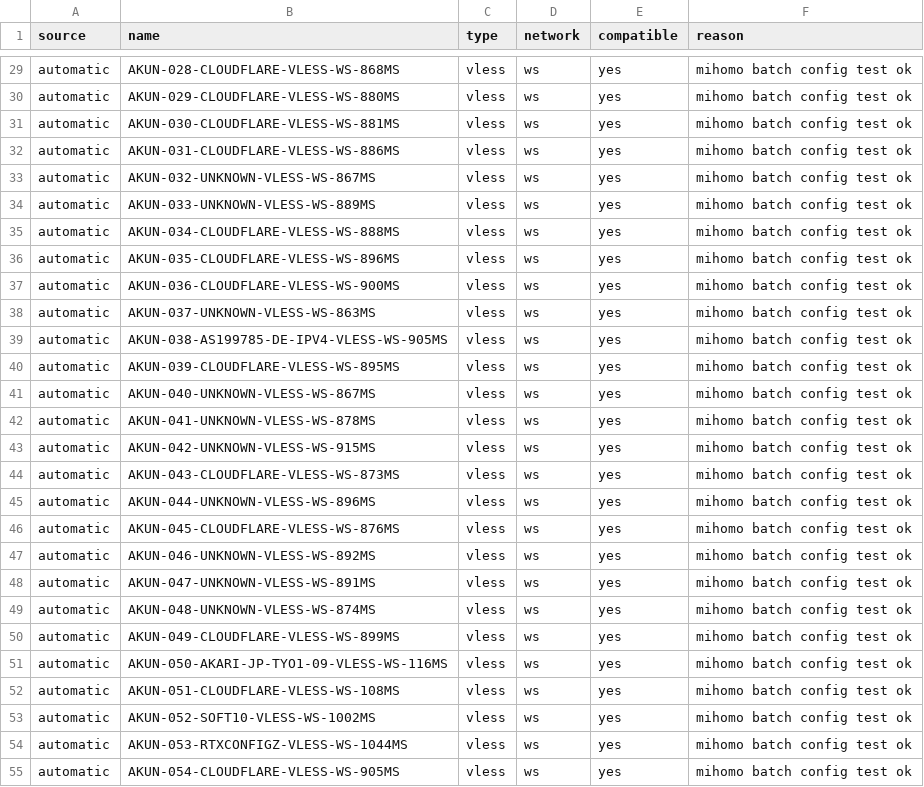
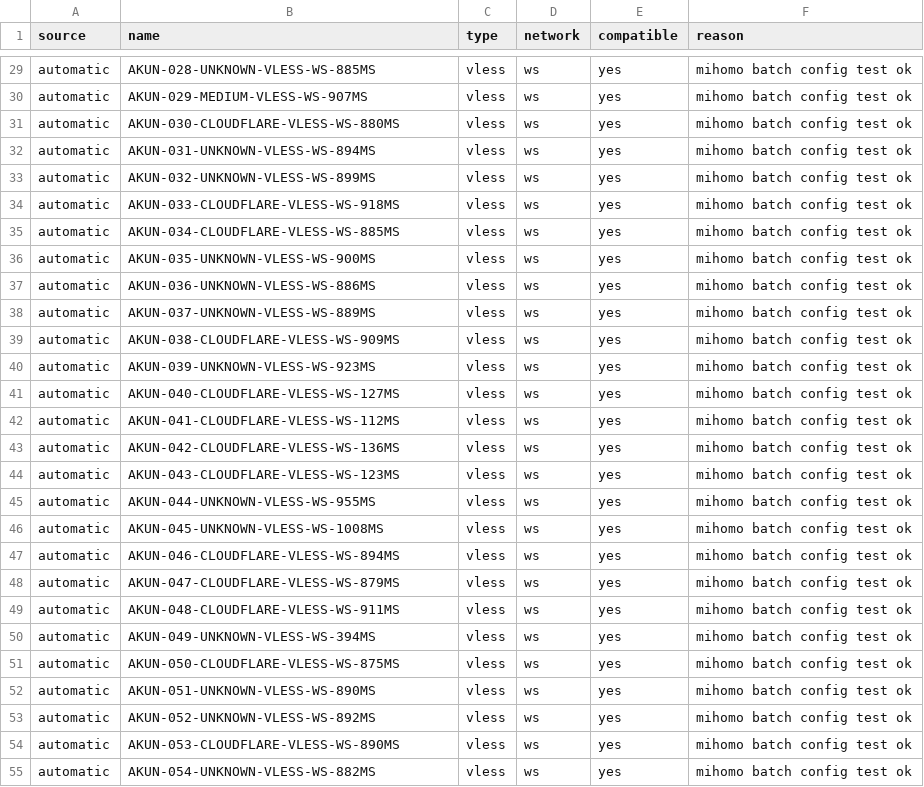
Before and after one commit to adiorany3/AkunYaml, a CSV file: openclash_compat_report.csv, drawn as a sheet; only a part is shown, gaps mark what is left out; the diff covers the shown part only; the diff names each change by its address in the sheet, - before the commit and + after, or states it on an @@ line.

```diff
--- a/openclash_compat_report.csv
+++ b/openclash_compat_report.csv
-B29 (name): AKUN-028-CLOUDFLARE-VLESS-WS-868MS
+B29 (name): AKUN-028-UNKNOWN-VLESS-WS-885MS
-B30 (name): AKUN-029-CLOUDFLARE-VLESS-WS-880MS
+B30 (name): AKUN-029-MEDIUM-VLESS-WS-907MS
-B31 (name): AKUN-030-CLOUDFLARE-VLESS-WS-881MS
+B31 (name): AKUN-030-CLOUDFLARE-VLESS-WS-880MS
-B32 (name): AKUN-031-CLOUDFLARE-VLESS-WS-886MS
+B32 (name): AKUN-031-UNKNOWN-VLESS-WS-894MS
-B33 (name): AKUN-032-UNKNOWN-VLESS-WS-867MS
+B33 (name): AKUN-032-UNKNOWN-VLESS-WS-899MS
-B34 (name): AKUN-033-UNKNOWN-VLESS-WS-889MS
+B34 (name): AKUN-033-CLOUDFLARE-VLESS-WS-918MS
-B35 (name): AKUN-034-CLOUDFLARE-VLESS-WS-888MS
+B35 (name): AKUN-034-CLOUDFLARE-VLESS-WS-885MS
-B36 (name): AKUN-035-CLOUDFLARE-VLESS-WS-896MS
+B36 (name): AKUN-035-UNKNOWN-VLESS-WS-900MS
-B37 (name): AKUN-036-CLOUDFLARE-VLESS-WS-900MS
+B37 (name): AKUN-036-UNKNOWN-VLESS-WS-886MS
-B38 (name): AKUN-037-UNKNOWN-VLESS-WS-863MS
+B38 (name): AKUN-037-UNKNOWN-VLESS-WS-889MS
-B39 (name): AKUN-038-AS199785-DE-IPV4-VLESS-WS-905MS
+B39 (name): AKUN-038-CLOUDFLARE-VLESS-WS-909MS
-B40 (name): AKUN-039-CLOUDFLARE-VLESS-WS-895MS
+B40 (name): AKUN-039-UNKNOWN-VLESS-WS-923MS
-B41 (name): AKUN-040-UNKNOWN-VLESS-WS-867MS
+B41 (name): AKUN-040-CLOUDFLARE-VLESS-WS-127MS
-B42 (name): AKUN-041-UNKNOWN-VLESS-WS-878MS
+B42 (name): AKUN-041-CLOUDFLARE-VLESS-WS-112MS
-B43 (name): AKUN-042-UNKNOWN-VLESS-WS-915MS
+B43 (name): AKUN-042-CLOUDFLARE-VLESS-WS-136MS
-B44 (name): AKUN-043-CLOUDFLARE-VLESS-WS-873MS
+B44 (name): AKUN-043-CLOUDFLARE-VLESS-WS-123MS
-B45 (name): AKUN-044-UNKNOWN-VLESS-WS-896MS
+B45 (name): AKUN-044-UNKNOWN-VLESS-WS-955MS
-B46 (name): AKUN-045-CLOUDFLARE-VLESS-WS-876MS
+B46 (name): AKUN-045-UNKNOWN-VLESS-WS-1008MS
-B47 (name): AKUN-046-UNKNOWN-VLESS-WS-892MS
+B47 (name): AKUN-046-CLOUDFLARE-VLESS-WS-894MS
-B48 (name): AKUN-047-UNKNOWN-VLESS-WS-891MS
+B48 (name): AKUN-047-CLOUDFLARE-VLESS-WS-879MS
-B49 (name): AKUN-048-UNKNOWN-VLESS-WS-874MS
+B49 (name): AKUN-048-CLOUDFLARE-VLESS-WS-911MS
-B50 (name): AKUN-049-CLOUDFLARE-VLESS-WS-899MS
+B50 (name): AKUN-049-UNKNOWN-VLESS-WS-394MS
-B51 (name): AKUN-050-AKARI-JP-TYO1-09-VLESS-WS-116MS
+B51 (name): AKUN-050-CLOUDFLARE-VLESS-WS-875MS
-B52 (name): AKUN-051-CLOUDFLARE-VLESS-WS-108MS
+B52 (name): AKUN-051-UNKNOWN-VLESS-WS-890MS
-B53 (name): AKUN-052-SOFT10-VLESS-WS-1002MS
+B53 (name): AKUN-052-UNKNOWN-VLESS-WS-892MS
-B54 (name): AKUN-053-RTXCONFIGZ-VLESS-WS-1044MS
+B54 (name): AKUN-053-CLOUDFLARE-VLESS-WS-890MS
-B55 (name): AKUN-054-CLOUDFLARE-VLESS-WS-905MS
+B55 (name): AKUN-054-UNKNOWN-VLESS-WS-882MS
```
Also changed, not shown: 33 edited cells elsewhere in this file, urltest_report.csv, 14 other files.
